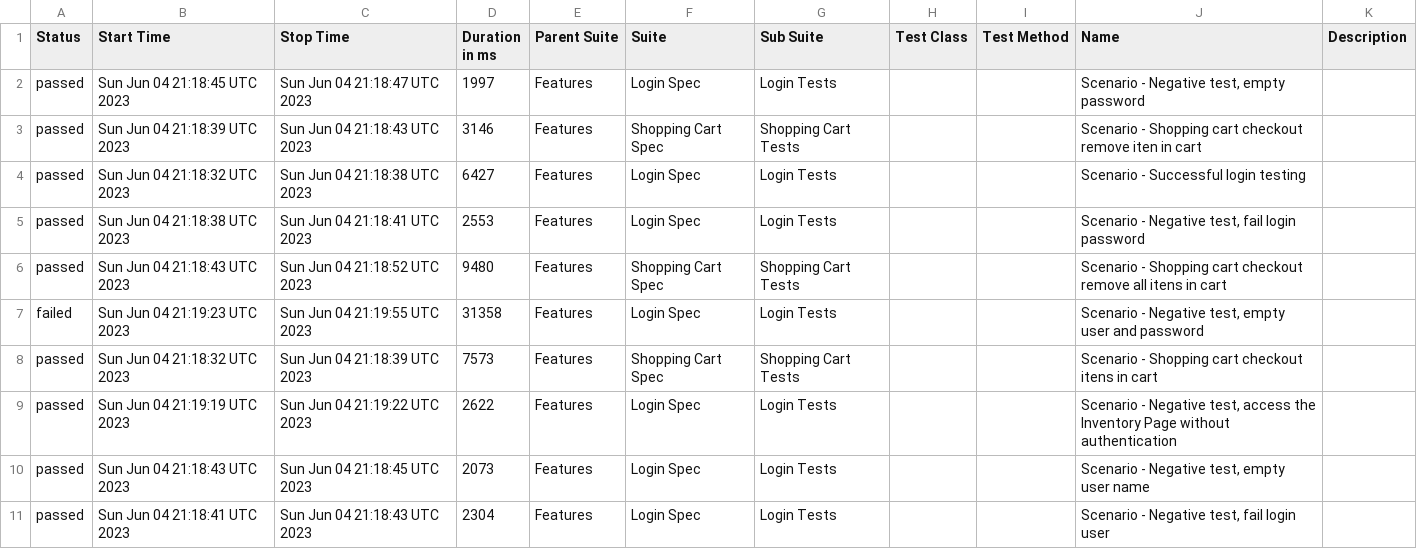
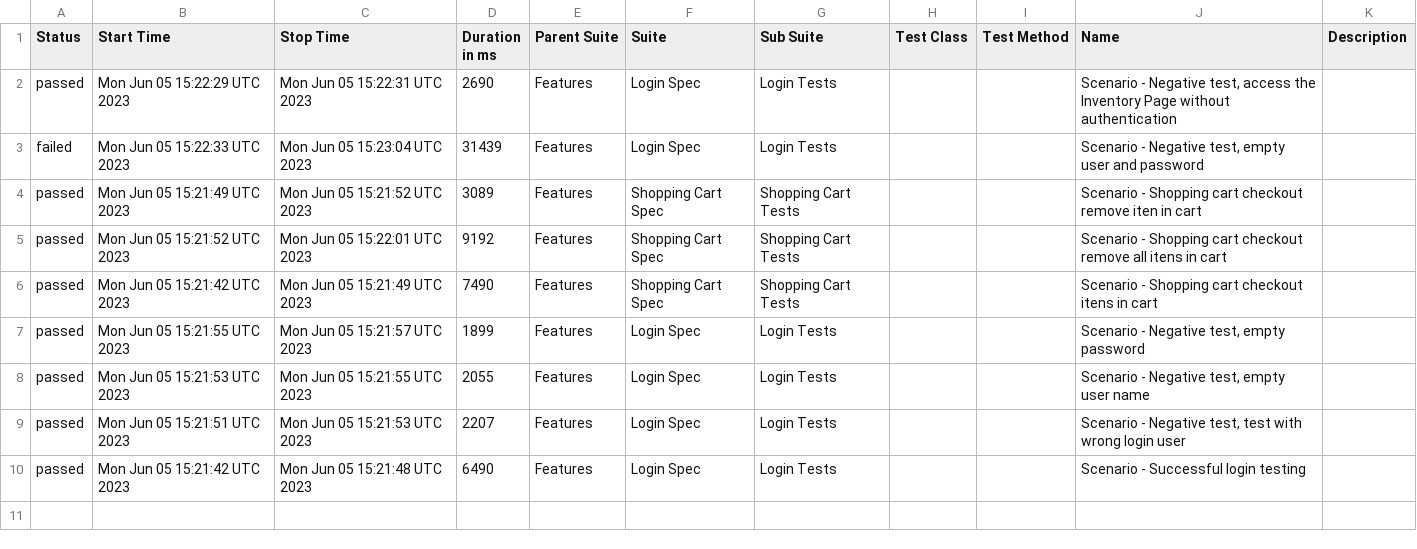
Before and after one commit to reinaldorossetti/robot_atdd_playwright_saucedemo, a CSV file: webkit/data/suites.csv, drawn as a sheet.

```diff
--- a/webkit/data/suites.csv
+++ b/webkit/data/suites.csv
@@ -1,11 +1,10 @@
 "Status","Start Time","Stop Time","Duration in ms","Parent Suite","Suite","Sub Suite","Test Class","Test Method","Name","Description"
-"passed","Sun Jun 04 21:18:45 UTC 2023","Sun Jun 04 21:18:47 UTC 2023","1997","Features","Login Spec","Login Tests","","","Scenario - Negative test, empty password",""
-"passed","Sun Jun 04 21:18:39 UTC 2023","Sun Jun 04 21:18:43 UTC 2023","3146","Features","Shopping Cart Spec","Shopping Cart Tests","","","Scenario - Shopping cart checkout remove iten in cart",""
-"passed","Sun Jun 04 21:18:32 UTC 2023","Sun Jun 04 21:18:38 UTC 2023","6427","Features","Login Spec","Login Tests","","","Scenario - Successful login testing",""
-"passed","Sun Jun 04 21:18:38 UTC 2023","Sun Jun 04 21:18:41 UTC 2023","2553","Features","Login Spec","Login Tests","","","Scenario - Negative test, fail login password",""
-"passed","Sun Jun 04 21:18:43 UTC 2023","Sun Jun 04 21:18:52 UTC 2023","9480","Features","Shopping Cart Spec","Shopping Cart Tests","","","Scenario - Shopping cart checkout remove all itens in cart",""
-"failed","Sun Jun 04 21:19:23 UTC 2023","Sun Jun 04 21:19:55 UTC 2023","31358","Features","Login Spec","Login Tests","","","Scenario - Negative test, empty user and password",""
-"passed","Sun Jun 04 21:18:32 UTC 2023","Sun Jun 04 21:18:39 UTC 2023","7573","Features","Shopping Cart Spec","Shopping Cart Tests","","","Scenario - Shopping cart checkout itens in cart",""
-"passed","Sun Jun 04 21:19:19 UTC 2023","Sun Jun 04 21:19:22 UTC 2023","2622","Features","Login Spec","Login Tests","","","Scenario - Negative test, access the Inventory Page without authentication",""
-"passed","Sun Jun 04 21:18:43 UTC 2023","Sun Jun 04 21:18:45 UTC 2023","2073","Features","Login Spec","Login Tests","","","Scenario - Negative test, empty user name",""
-"passed","Sun Jun 04 21:18:41 UTC 2023","Sun Jun 04 21:18:43 UTC 2023","2304","Features","Login Spec","Login Tests","","","Scenario - Negative test, fail login user",""
+"passed","Mon Jun 05 15:22:29 UTC 2023","Mon Jun 05 15:22:31 UTC 2023","2690","Features","Login Spec","Login Tests","","","Scenario - Negative test, access the Inventory Page without authentication",""
+"failed","Mon Jun 05 15:22:33 UTC 2023","Mon Jun 05 15:23:04 UTC 2023","31439","Features","Login Spec","Login Tests","","","Scenario - Negative test, empty user and password",""
+"passed","Mon Jun 05 15:21:49 UTC 2023","Mon Jun 05 15:21:52 UTC 2023","3089","Features","Shopping Cart Spec","Shopping Cart Tests","","","Scenario - Shopping cart checkout remove iten in cart",""
+"passed","Mon Jun 05 15:21:52 UTC 2023","Mon Jun 05 15:22:01 UTC 2023","9192","Features","Shopping Cart Spec","Shopping Cart Tests","","","Scenario - Shopping cart checkout remove all itens in cart",""
+"passed","Mon Jun 05 15:21:42 UTC 2023","Mon Jun 05 15:21:49 UTC 2023","7490","Features","Shopping Cart Spec","Shopping Cart Tests","","","Scenario - Shopping cart checkout itens in cart",""
+"passed","Mon Jun 05 15:21:55 UTC 2023","Mon Jun 05 15:21:57 UTC 2023","1899","Features","Login Spec","Login Tests","","","Scenario - Negative test, empty password",""
+"passed","Mon Jun 05 15:21:53 UTC 2023","Mon Jun 05 15:21:55 UTC 2023","2055","Features","Login Spec","Login Tests","","","Scenario - Negative test, empty user name",""
+"passed","Mon Jun 05 15:21:51 UTC 2023","Mon Jun 05 15:21:53 UTC 2023","2207","Features","Login Spec","Login Tests","","","Scenario - Negative test, test with wrong login user",""
+"passed","Mon Jun 05 15:21:42 UTC 2023","Mon Jun 05 15:21:48 UTC 2023","6490","Features","Login Spec","Login Tests","","","Scenario - Successful login testing",""
```
Also changed, not shown: 55 other files.
